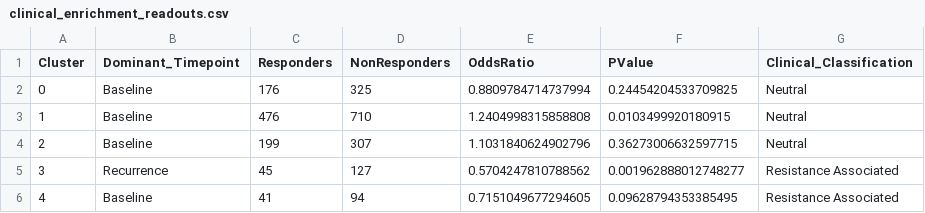
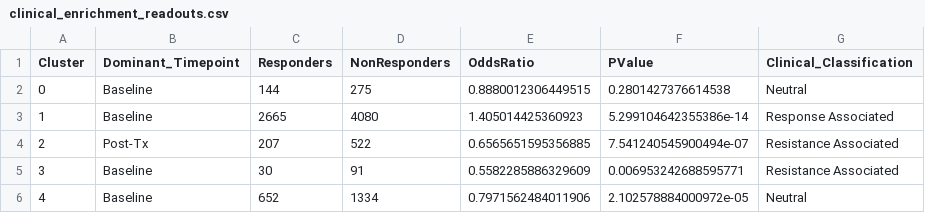
Before and after one commit to Anmol-Josan/Independent-Study---Graph-Theory, a CSV file: Week 9/outputs/clinical_enrichment_readouts.csv, drawn as a sheet.

Commit message:
Week 9: Final Clustering Creation

```diff
--- a/Week 9/outputs/clinical_enrichment_readouts.csv
+++ b/Week 9/outputs/clinical_enrichment_readouts.csv
@@ -1,6 +1,6 @@
 Cluster,Dominant_Timepoint,Responders,NonResponders,OddsRatio,PValue,Clinical_Classification
-0,Baseline,176,325,0.8809784714737994,0.24454204533709825,Neutral
-1,Baseline,476,710,1.2404998315858808,0.0103499920180915,Neutral
-2,Baseline,199,307,1.1031840624902796,0.36273006632597715,Neutral
-3,Recurrence,45,127,0.5704247810788562,0.001962888012748277,Resistance Associated
-4,Baseline,41,94,0.7151049677294605,0.09628794353385495,Resistance Associated
+0,Baseline,144,275,0.8880012306449515,0.2801427376614538,Neutral
+1,Baseline,2665,4080,1.405014425360923,5.299104642355386e-14,Response Associated
+2,Post-Tx,207,522,0.6565651595356885,7.541240545900494e-07,Resistance Associated
+3,Baseline,30,91,0.5582285886329609,0.006953242688595771,Resistance Associated
+4,Baseline,652,1334,0.7971562484011906,2.102578884000972e-05,Neutral
```
Also changed, not shown: Week 9/outputs/patient_share_compositions.csv, Week 9/outputs/spectral_eigenvalue_diagnostics.csv, 31 other files.
